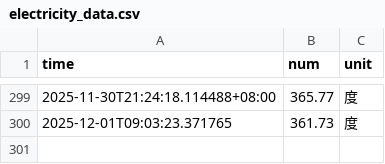
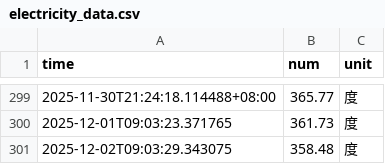
Before and after one commit to Nanxzi/nju_electric_monitor, a CSV file: data/electricity_data.csv, drawn as a sheet; only a part is shown, gaps mark what is left out.

```diff
--- a/data/electricity_data.csv
+++ b/data/electricity_data.csv
@@ -300 +300,2 @@ time,num,unit
 2025-12-01T09:03:23.371765,361.73,度
+2025-12-02T09:03:29.343075,358.48,度
```
Also changed, not shown: 4 other files.
